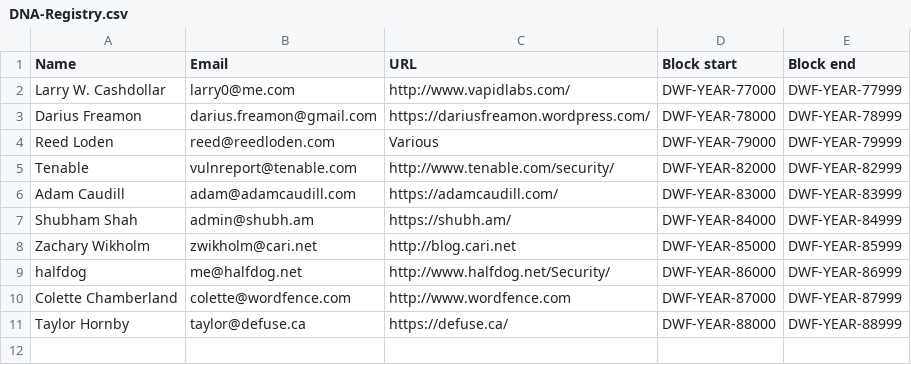
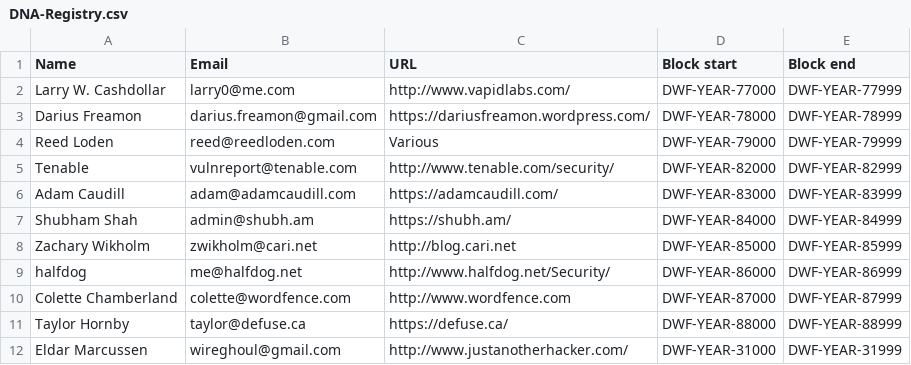
Before and after one commit to wireghoul/DNA-Registry, a CSV file: DNA-Registry.csv, drawn as a sheet.

Commit message:
Requesting DWF block

```diff
--- a/DNA-Registry.csv
+++ b/DNA-Registry.csv
@@ -11 +11,2 @@ Colette Chamberland,colette@wordfence.com, http://www.wordfence.com,DWF-YEAR-870
 Taylor Hornby,taylor@defuse.ca,https://defuse.ca/,DWF-YEAR-88000,DWF-YEAR-88999
+Eldar Marcussen,wireghoul@gmail.com,http://www.justanotherhacker.com/,DWF-YEAR-31000,DWF-YEAR-31999
```
